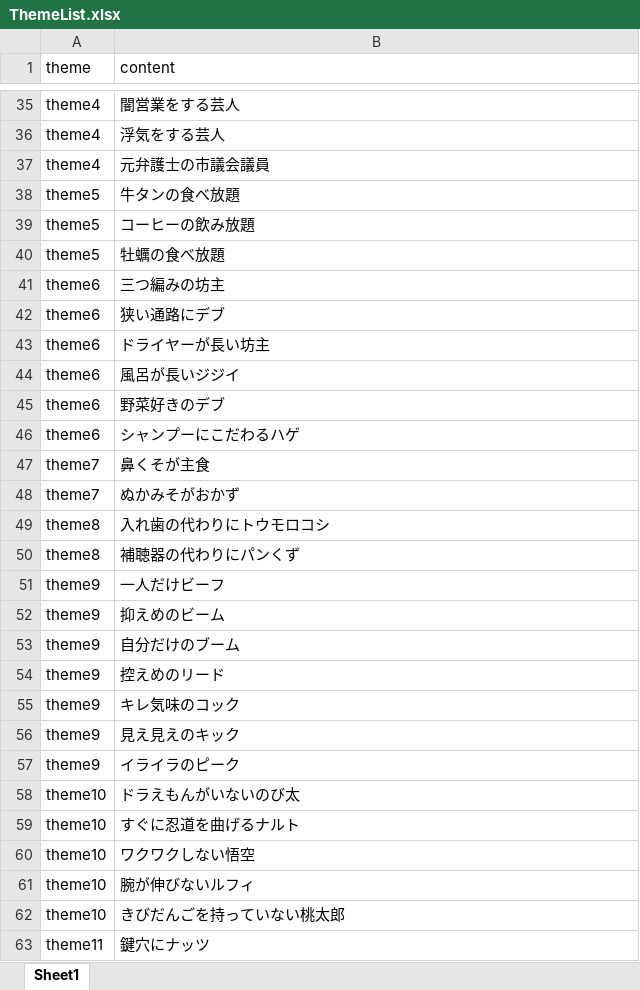
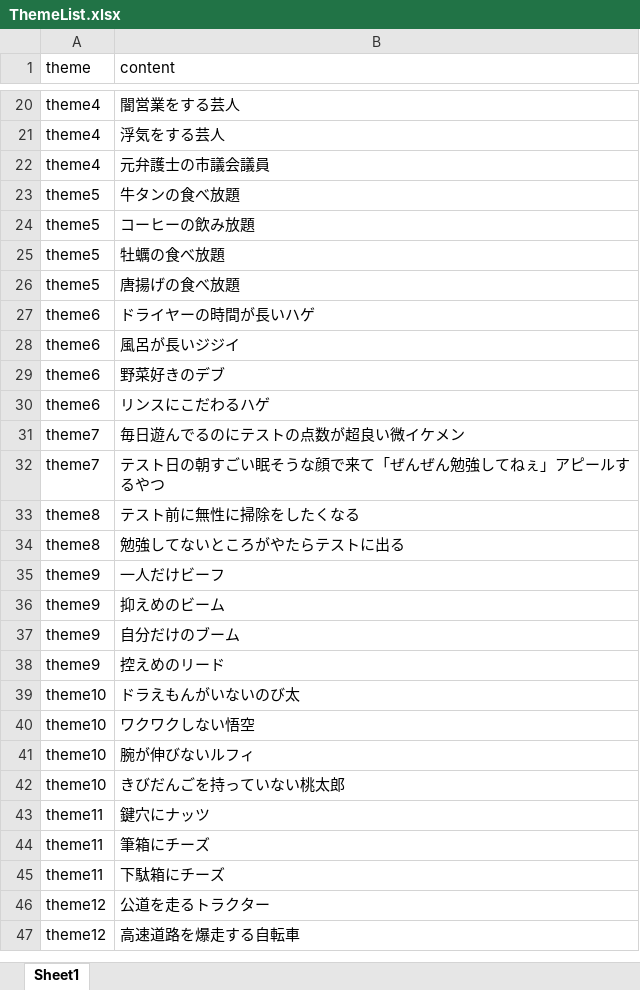
Before and after one commit to sugo-lock/WordWolf, an Excel workbook: Assets/Resources/csv/ThemeList.xlsx, sheet Sheet1, drawn as a sheet; only a part is shown, gaps mark what is left out; the shorter side is filled out with more unchanged rows; values as stored, in another font and other column widths than the file's, no borders; removed rows and columns are numbered as before the commit, all else as after; the diff covers the shown part only; the diff names each change by its address in the sheet, - before the commit and + after, or states it on an @@ line.

```diff
--- a/Assets/Resources/csv/ThemeList.xlsx (sheet Sheet1)
+++ b/Assets/Resources/csv/ThemeList.xlsx (sheet Sheet1)
-row 41: theme6 | 三つ編みの坊主
-row 42: theme6 | 狭い通路にデブ
+row 26: theme5 | 唐揚げの食べ放題
-B27 (content): ドライヤーが長い坊主
+B27 (content): ドライヤーの時間が長いハゲ
-B30 (content): シャンプーにこだわるハゲ
+B30 (content): リンスにこだわるハゲ
-B31 (content): 鼻くそが主食
+B31 (content): 毎日遊んでるのにテストの点数が超良い微イケメン
-B32 (content): ぬかみそがおかず
+B32 (content): テスト日の朝すごい眠そうな顔で来て「ぜんぜん勉強してねぇ」アピールするやつ
-B33 (content): 入れ歯の代わりにトウモロコシ
+B33 (content): テスト前に無性に掃除をしたくなる
-B34 (content): 補聴器の代わりにパンくず
+B34 (content): 勉強してないところがやたらテストに出る
-row 55: theme9 | キレ気味のコック
-row 56: theme9 | 見え見えのキック
-row 57: theme9 | イライラのピーク
-row 59: theme10 | すぐに忍道を曲げるナルト
```
Also changed, not shown: 27 added rows, 22 removed rows and 5 edited cells elsewhere in this sheet, 8 other files.
